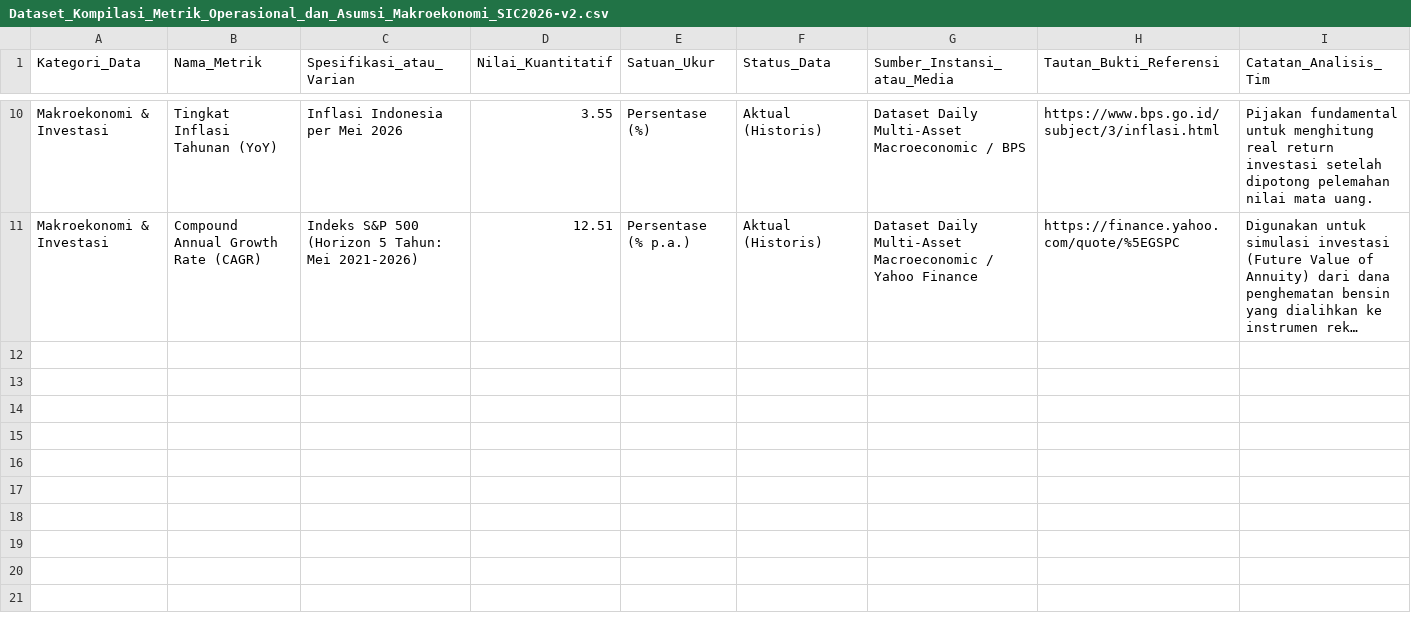
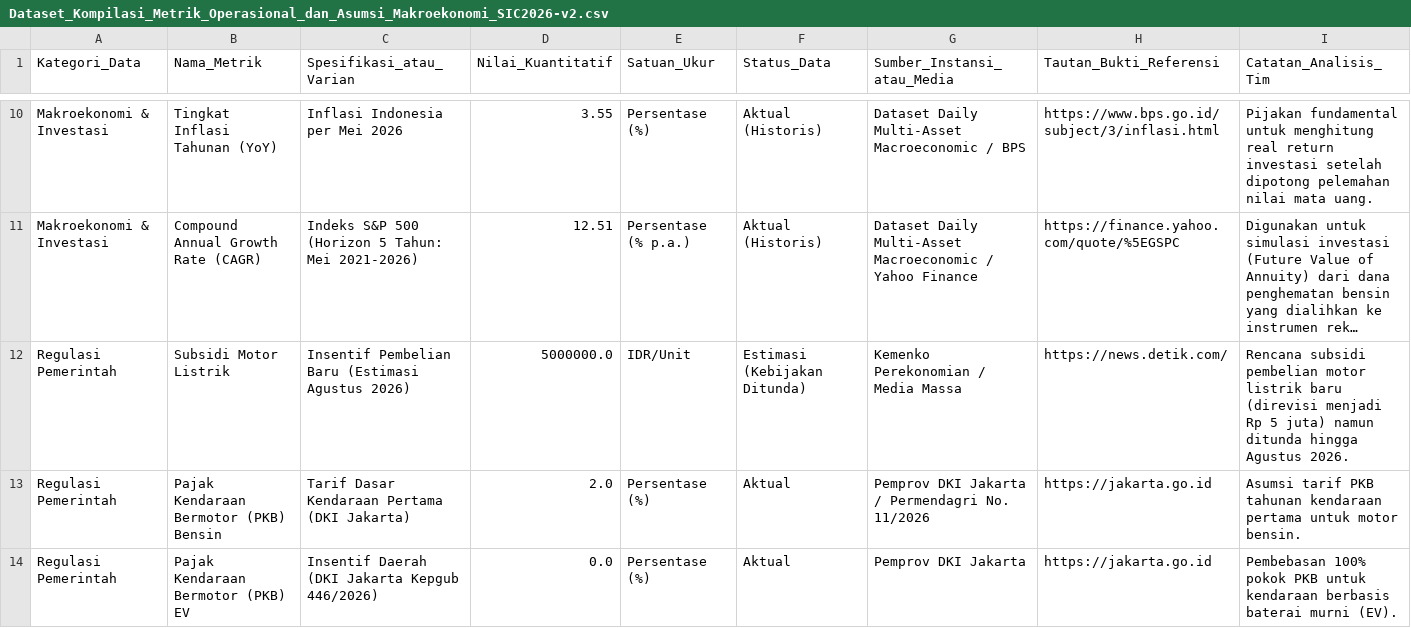
Before and after one commit to JuliusSinaga/satria-fu-sic2026, a CSV file: datasets/processed/Dataset_Kompilasi_Metrik_Operasional_dan_Asumsi_Makroekonomi_SIC2026-v2.csv, drawn as a sheet; only a part is shown, gaps mark what is left out; long unchanged cells end in …; the diff names each change by its address in the sheet, - before the commit and + after, or states it on an @@ line.

Commit message:
Riset Harga, Subsidi, dan Pajak

```diff
--- a/datasets/processed/Dataset_Kompilasi_Metrik_Operasional_dan_Asumsi_Makroekonomi_SIC2026-v2.csv
+++ b/datasets/processed/Dataset_Kompilasi_Metrik_Operasional_dan_Asumsi_Makroekonomi_SIC2026-v2.csv
+row 12: Regulasi Pemerintah | Subsidi Motor Listrik | Insentif Pembelian Baru (Estimasi Agustus 2026) | 5000000.0 | IDR/Unit | Estimasi (Kebijakan Ditunda) | Kemenko Perekonomian / Media Massa | https://news.detik.com/ | Rencana subsidi pembelian motor listrik baru (direvisi menjadi Rp 5 juta) namun ditunda hingga Agustus 2026.
+row 13: Regulasi Pemerintah | Pajak Kendaraan Bermotor (PKB) Bensin | Tarif Dasar Kendaraan Pertama (DKI Jakarta) | 2.0 | Persentase (%) | Aktual | Pemprov DKI Jakarta / Permendagri No. 11/2026 | https://jakarta.go.id | Asumsi tarif PKB tahunan kendaraan pertama untuk motor bensin.
+row 14: Regulasi Pemerintah | Pajak Kendaraan Bermotor (PKB) EV | Insentif Daerah (DKI Jakarta Kepgub 446/2026) | 0.0 | Persentase (%) | Aktual | Pemprov DKI Jakarta | https://jakarta.go.id | Pembebasan 100% pokok PKB untuk kendaraan berbasis baterai murni (EV).
```
Also changed, not shown: 5 other files.
